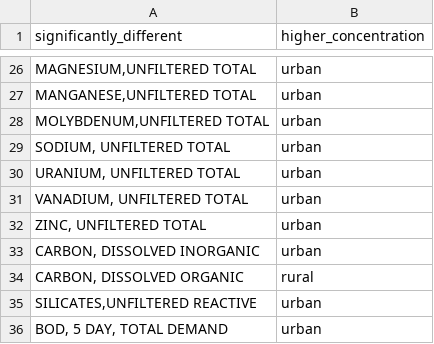
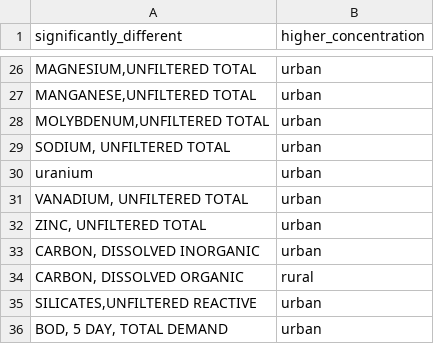
Before and after one commit to NoozAbooz/youreka-2024, a CSV file: significantly_different.csv, drawn as a sheet; only a part is shown, gaps mark what is left out.

```diff
--- a/significantly_different.csv
+++ b/significantly_different.csv
@@ -29,3 +29,3 @@
 "SODIUM,   UNFILTERED TOTAL","urban"
-"URANIUM,   UNFILTERED TOTAL","urban"
+"uranium","urban"
 "VANADIUM,  UNFILTERED TOTAL","urban"
```
Also changed, not shown: 6 other files.
